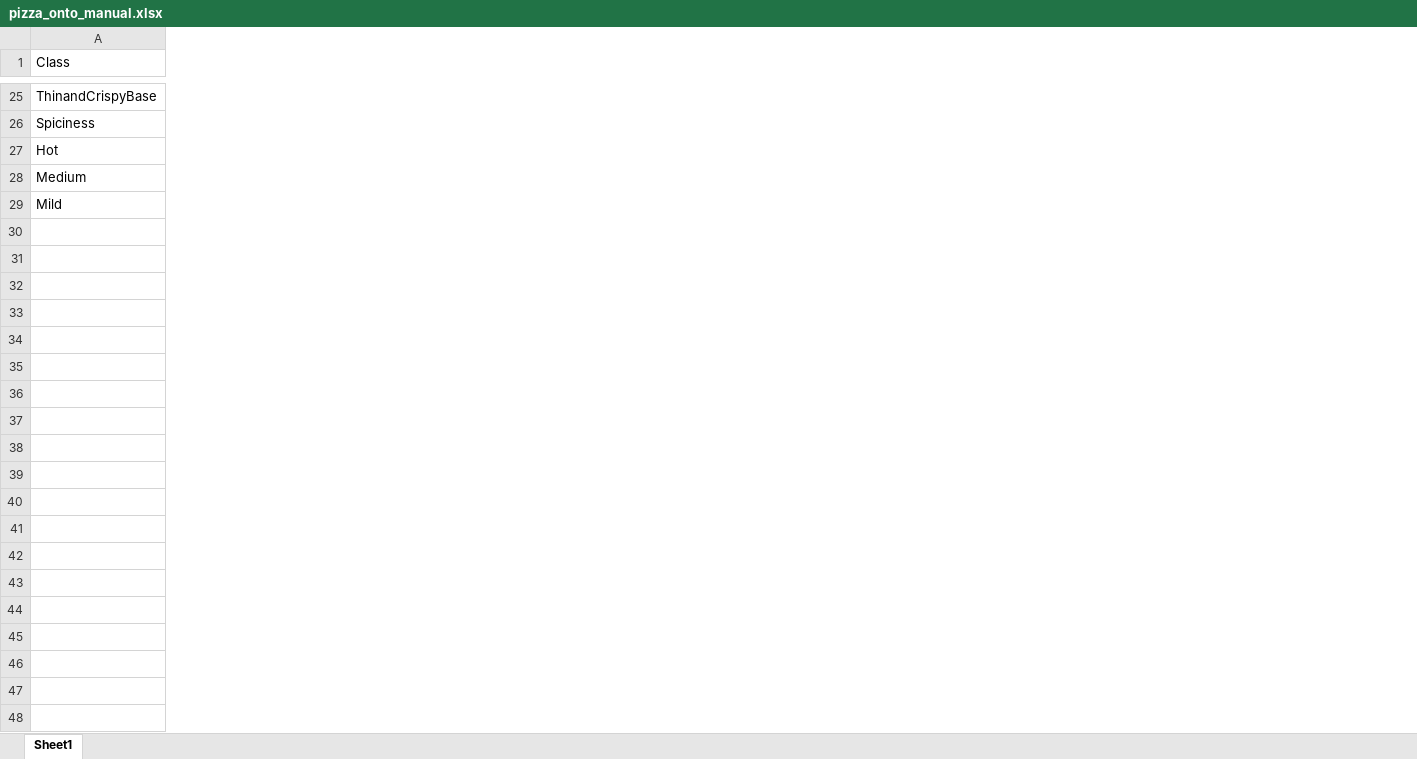
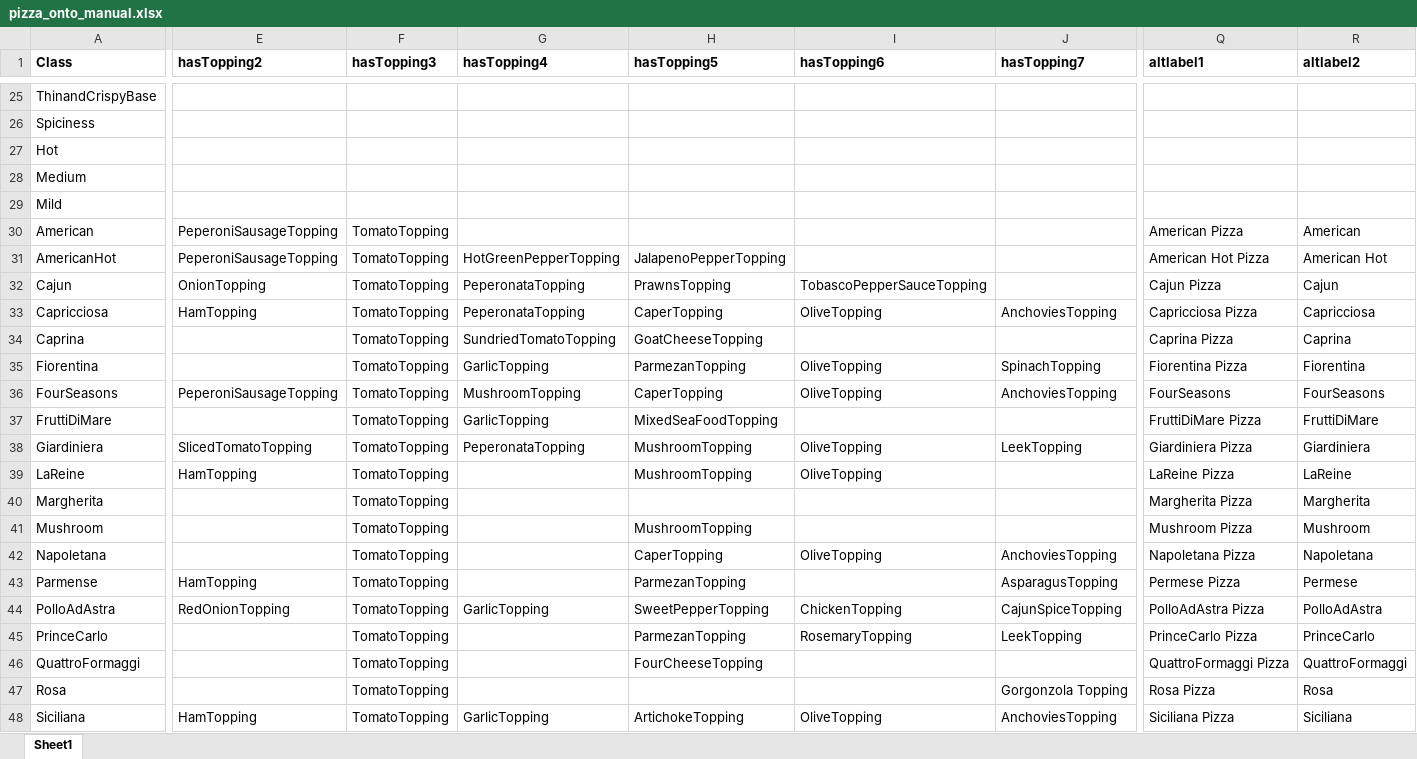
Before and after one commit to sksamal/conexpng, an Excel workbook: pizza_onto_manual.xlsx, sheet Sheet1, drawn as a sheet; only a part is shown, gaps mark what is left out; values as stored, in another font and other column widths than the file's, no borders; rows hold the shown columns only; the diff covers the shown part only; the diff names each change by its address in the sheet, - before the commit and + after, or states it on an @@ line.

```diff
--- a/pizza_onto_manual.xlsx (sheet Sheet1)
+++ b/pizza_onto_manual.xlsx (sheet Sheet1)
+column E (hasTopping2), empty
+column F (hasTopping3), empty
+column G (hasTopping4), empty
+column H (hasTopping5), empty
+column I (hasTopping6), empty
+column J (hasTopping7), empty
+column Q (altlabel1), empty
+column R (altlabel2), empty
-A1 bold: off
+A1 bold: on
+row 30: American | PeperoniSausageTopping | TomatoTopping |  |  |  |  | American Pizza | American
+row 31: AmericanHot | PeperoniSausageTopping | TomatoTopping | HotGreenPepperTopping | JalapenoPepperTopping |  |  | American Hot Pizza | American Hot
+row 32: Cajun | OnionTopping | TomatoTopping | PeperonataTopping | PrawnsTopping | TobascoPepperSauceTopping |  | Cajun Pizza | Cajun
+row 33: Capricciosa | HamTopping | TomatoTopping | PeperonataTopping | CaperTopping | OliveTopping | AnchoviesTopping | Capricciosa Pizza | Capricciosa
+row 34: Caprina |  | TomatoTopping | SundriedTomatoTopping | GoatCheeseTopping |  |  | Caprina Pizza | Caprina
+row 35: Fiorentina |  | TomatoTopping | GarlicTopping | ParmezanTopping | OliveTopping | SpinachTopping | Fiorentina Pizza | Fiorentina
+row 36: FourSeasons | PeperoniSausageTopping | TomatoTopping | MushroomTopping | CaperTopping | OliveTopping | AnchoviesTopping | FourSeasons | FourSeasons
+row 37: FruttiDiMare |  | TomatoTopping | GarlicTopping | MixedSeaFoodTopping |  |  | FruttiDiMare Pizza | FruttiDiMare
+row 38: Giardiniera | SlicedTomatoTopping | TomatoTopping | PeperonataTopping | MushroomTopping | OliveTopping | LeekTopping | Giardiniera Pizza | Giardiniera
+row 39: LaReine | HamTopping | TomatoTopping |  | MushroomTopping | OliveTopping |  | LaReine Pizza | LaReine
+row 40: Margherita |  | TomatoTopping |  |  |  |  | Margherita Pizza | Margherita
+row 41: Mushroom |  | TomatoTopping |  | MushroomTopping |  |  | Mushroom Pizza | Mushroom
+row 42: Napoletana |  | TomatoTopping |  | CaperTopping | OliveTopping | AnchoviesTopping | Napoletana Pizza | Napoletana
+row 43: Parmense | HamTopping | TomatoTopping |  | ParmezanTopping |  | AsparagusTopping | Permese Pizza | Permese
+row 44: PolloAdAstra | RedOnionTopping | TomatoTopping | GarlicTopping | SweetPepperTopping | ChickenTopping | CajunSpiceTopping | PolloAdAstra Pizza | PolloAdAstra
+row 45: PrinceCarlo |  | TomatoTopping |  | ParmezanTopping | RosemaryTopping | LeekTopping | PrinceCarlo Pizza | PrinceCarlo
+row 46: QuattroFormaggi |  | TomatoTopping |  | FourCheeseTopping |  |  | QuattroFormaggi Pizza | QuattroFormaggi
+row 47: Rosa |  | TomatoTopping |  |  |  | Gorgonzola Topping | Rosa Pizza | Rosa
+row 48: Siciliana | HamTopping | TomatoTopping | GarlicTopping | ArtichokeTopping | OliveTopping | AnchoviesTopping | Siciliana Pizza | Siciliana
```
Also changed, not shown: 3 added rows, 1 added column, 1 edited cell and cell formats elsewhere in this sheet, 5 other files.
